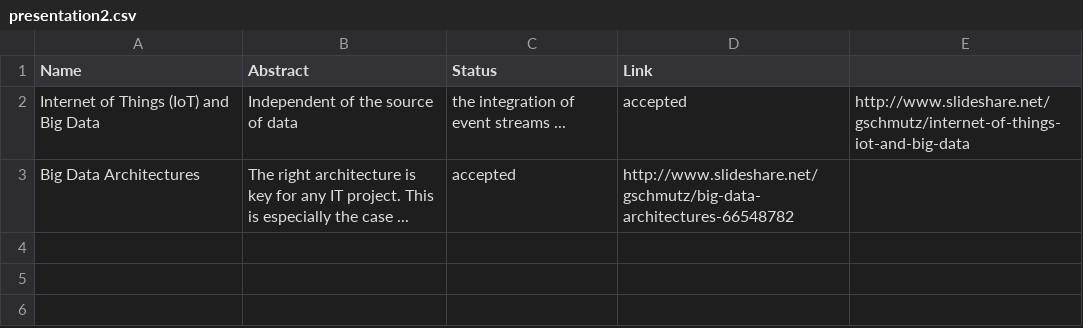
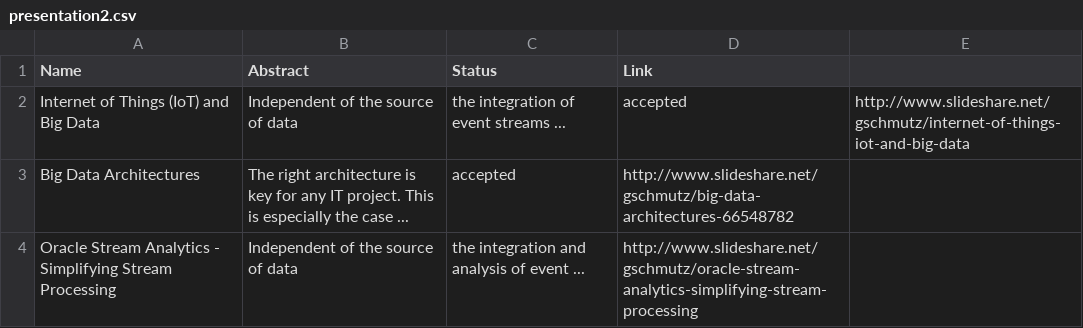
Before and after one commit to TrivadisBDS/enterprise-knowledge-graph, a CSV file: dse/csv/presentation2.csv, drawn as a sheet.

Commit message:
new Presentation added

```diff
--- a/dse/csv/presentation2.csv
+++ b/dse/csv/presentation2.csv
@@ -3 +3,2 @@ Internet of Things (IoT) and Big Data,Independent of the source of data, the int
 Big Data Architectures,The right architecture is key for any IT project. This is especially the case ..., accepted,http://www.slideshare.net/gschmutz/big-data-architectures-66548782
+Oracle Stream Analytics - Simplifying Stream Processing,Independent of the source of data, the integration and analysis of event ...,http://www.slideshare.net/gschmutz/oracle-stream-analytics-simplifying-stream-processing
```
Also changed, not shown: 1 other file.
